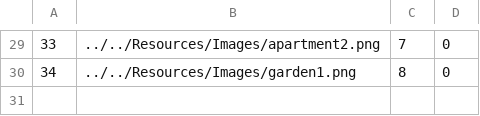
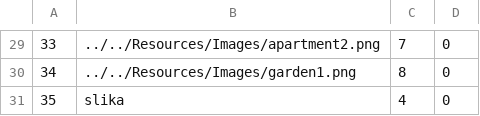
Before and after one commit to HelenaJovic/SIMS-Projekat, a CSV file: InitialProject/InitialProject/Resources/Data/images.csv, drawn as a sheet; only a part is shown, gaps mark what is left out; the diff names each change by its address in the sheet, - before the commit and + after, or states it on an @@ line.

```diff
--- a/InitialProject/InitialProject/Resources/Data/images.csv
+++ b/InitialProject/InitialProject/Resources/Data/images.csv
+row 31: 35 | slika | 4 | 0
```
Also changed, not shown: 15 other files.
